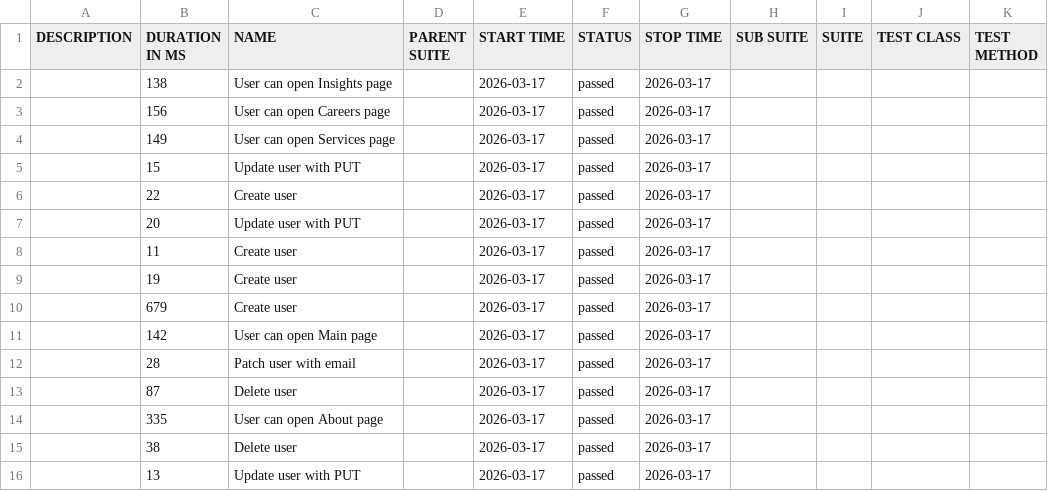
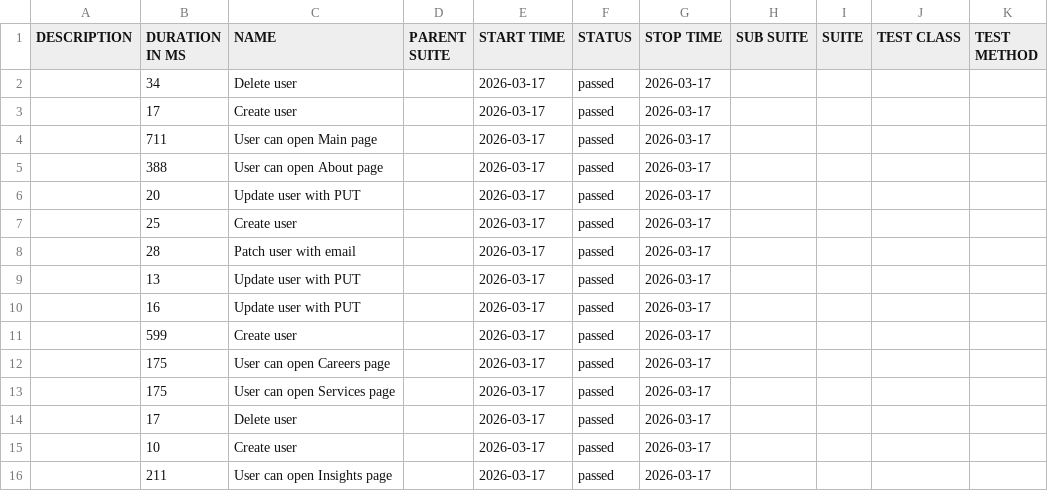
Before and after one commit to VitaAuto/PlaywrightProject, a CSV file: data/suites.csv, drawn as a sheet.

```diff
--- a/data/suites.csv
+++ b/data/suites.csv
@@ -1,16 +1,16 @@
 "DESCRIPTION","DURATION IN MS","NAME","PARENT SUITE","START TIME","STATUS","STOP TIME","SUB SUITE","SUITE","TEST CLASS","TEST METHOD"
-"","138","User can open Insights page","","2026-03-17","passed","2026-03-17","","","",""
-"","156","User can open Careers page","","2026-03-17","passed","2026-03-17","","","",""
-"","149","User can open Services page","","2026-03-17","passed","2026-03-17","","","",""
-"","15","Update user with PUT","","2026-03-17","passed","2026-03-17","","","",""
-"","22","Create user","","2026-03-17","passed","2026-03-17","","","",""
+"","34","Delete user","","2026-03-17","passed","2026-03-17","","","",""
+"","17","Create user","","2026-03-17","passed","2026-03-17","","","",""
+"","711","User can open Main page","","2026-03-17","passed","2026-03-17","","","",""
+"","388","User can open About page","","2026-03-17","passed","2026-03-17","","","",""
 "","20","Update user with PUT","","2026-03-17","passed","2026-03-17","","","",""
-"","11","Create user","","2026-03-17","passed","2026-03-17","","","",""
-"","19","Create user","","2026-03-17","passed","2026-03-17","","","",""
-"","679","Create user","","2026-03-17","passed","2026-03-17","","","",""
-"","142","User can open Main page","","2026-03-17","passed","2026-03-17","","","",""
+"","25","Create user","","2026-03-17","passed","2026-03-17","","","",""
 "","28","Patch user with email","","2026-03-17","passed","2026-03-17","","","",""
-"","87","Delete user","","2026-03-17","passed","2026-03-17","","","",""
-"","335","User can open About page","","2026-03-17","passed","2026-03-17","","","",""
-"","38","Delete user","","2026-03-17","passed","2026-03-17","","","",""
 "","13","Update user with PUT","","2026-03-17","passed","2026-03-17","","","",""
+"","16","Update user with PUT","","2026-03-17","passed","2026-03-17","","","",""
+"","599","Create user","","2026-03-17","passed","2026-03-17","","","",""
+"","175","User can open Careers page","","2026-03-17","passed","2026-03-17","","","",""
+"","175","User can open Services page","","2026-03-17","passed","2026-03-17","","","",""
+"","17","Delete user","","2026-03-17","passed","2026-03-17","","","",""
+"","10","Create user","","2026-03-17","passed","2026-03-17","","","",""
+"","211","User can open Insights page","","2026-03-17","passed","2026-03-17","","","",""
```
Also changed, not shown: 45 other files.
